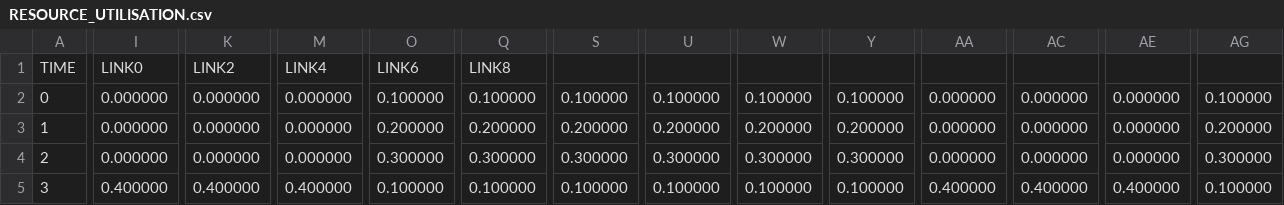
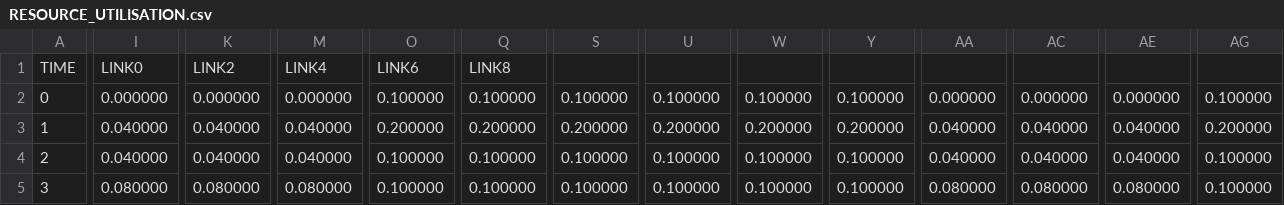
Before and after one commit to amar123deep/telco_cloud, a CSV file: Simulator_Coarse/results/workfile_tripple_production_continuous_cost_ver/RESOURCE_UTILISATION.csv, drawn as a sheet; only a part is shown, gaps mark what is left out; the diff covers the shown part only; the diff names each change by its address in the sheet, - before the commit and + after, or states it on an @@ line.

```diff
--- a/Simulator_Coarse/results/workfile_tripple_production_continuous_cost_ver/RESOURCE_UTILISATION.csv
+++ b/Simulator_Coarse/results/workfile_tripple_production_continuous_cost_ver/RESOURCE_UTILISATION.csv
-I3:I4: 0.000000
+I3:I4: 0.040000
-K3:K4: 0.000000
+K3:K4: 0.040000
-M3:M4: 0.000000
+M3:M4: 0.040000
-AA3:AA4: 0.000000
+AA3:AA4: 0.040000
-AC3:AC4: 0.000000
+AC3:AC4: 0.040000
-AE3:AE4: 0.000000
+AE3:AE4: 0.040000
-O4: 0.300000
+O4: 0.100000
-Q4: 0.300000
+Q4: 0.100000
-S4: 0.300000
+S4: 0.100000
-U4: 0.300000
+U4: 0.100000
-W4: 0.300000
+W4: 0.100000
-Y4: 0.300000
+Y4: 0.100000
-AG4: 0.300000
+AG4: 0.100000
-I5: 0.400000
+I5: 0.080000
-K5: 0.400000
+K5: 0.080000
-M5: 0.400000
+M5: 0.080000
-AA5: 0.400000
+AA5: 0.080000
-AC5: 0.400000
+AC5: 0.080000
-AE5: 0.400000
+AE5: 0.080000
```
Also changed, not shown: 25 edited cells elsewhere in this file, Simulator_Coarse/results/workfile_tripple_production_continuous_cost_ver/APP_RESOURCE_UTILISATION.csv, Simulator_Coarse/results/workfile_tripple_production_continuous_cost_ver/COMPONENT_OVERLOAD.csv, 34 other files.
